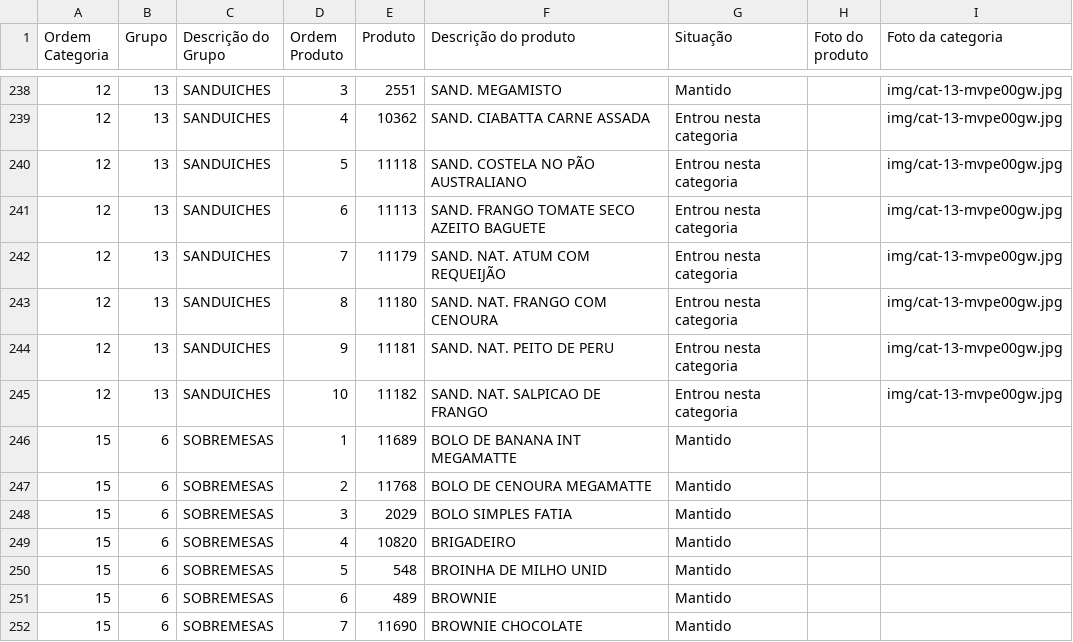
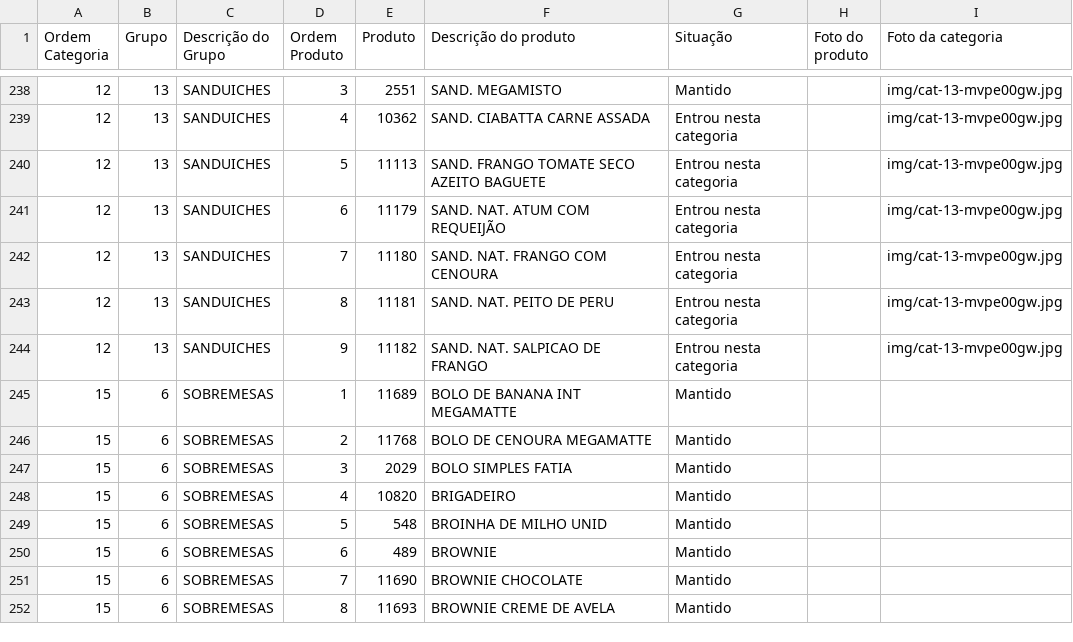
Before and after one commit to Ucasplayer/organizador-pdv-megamatte, a CSV file: data/pdv-final.csv, drawn as a sheet; only a part is shown, gaps mark what is left out; the shorter side is filled out with more unchanged rows.

Commit message:
Excluiu SAND. COSTELA NO PÃO AUSTRALIANO de SANDUICHES

```diff
--- a/data/pdv-final.csv
+++ b/data/pdv-final.csv
@@ -239,8 +239,7 @@
 "12";"13";"SANDUICHES";"4";"10362";"SAND. CIABATTA CARNE ASSADA";"Entrou nesta categoria";"";"img/cat-13-mvpe00gw.jpg"
-"12";"13";"SANDUICHES";"5";"11118";"SAND. COSTELA NO PÃO AUSTRALIANO";"Entrou nesta categoria";"";"img/cat-13-mvpe00gw.jpg"
-"12";"13";"SANDUICHES";"6";"11113";"SAND. FRANGO TOMATE SECO AZEITO BAGUETE";"Entrou nesta categoria";"";"img/cat-13-mvpe00gw.jpg"
-"12";"13";"SANDUICHES";"7";"11179";"SAND. NAT. ATUM COM REQUEIJÃO";"Entrou nesta categoria";"";"img/cat-13-mvpe00gw.jpg"
-"12";"13";"SANDUICHES";"8";"11180";"SAND. NAT. FRANGO COM CENOURA";"Entrou nesta categoria";"";"img/cat-13-mvpe00gw.jpg"
-"12";"13";"SANDUICHES";"9";"11181";"SAND. NAT. PEITO DE PERU";"Entrou nesta categoria";"";"img/cat-13-mvpe00gw.jpg"
-"12";"13";"SANDUICHES";"10";"11182";"SAND. NAT. SALPICAO DE FRANGO";"Entrou nesta categoria";"";"img/cat-13-mvpe00gw.jpg"
+"12";"13";"SANDUICHES";"5";"11113";"SAND. FRANGO TOMATE SECO AZEITO BAGUETE";"Entrou nesta categoria";"";"img/cat-13-mvpe00gw.jpg"
+"12";"13";"SANDUICHES";"6";"11179";"SAND. NAT. ATUM COM REQUEIJÃO";"Entrou nesta categoria";"";"img/cat-13-mvpe00gw.jpg"
+"12";"13";"SANDUICHES";"7";"11180";"SAND. NAT. FRANGO COM CENOURA";"Entrou nesta categoria";"";"img/cat-13-mvpe00gw.jpg"
+"12";"13";"SANDUICHES";"8";"11181";"SAND. NAT. PEITO DE PERU";"Entrou nesta categoria";"";"img/cat-13-mvpe00gw.jpg"
+"12";"13";"SANDUICHES";"9";"11182";"SAND. NAT. SALPICAO DE FRANGO";"Entrou nesta categoria";"";"img/cat-13-mvpe00gw.jpg"
 "15";"6";"SOBREMESAS";"1";"11689";"BOLO DE BANANA INT MEGAMATTE";"Mantido";"";""
```
Also changed, not shown: 2 other files.
